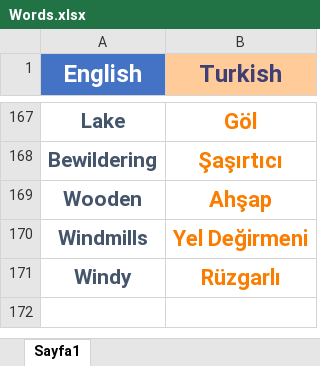
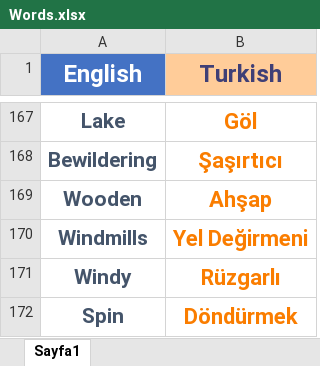
Before and after one commit to Canbrk44/EnglishWalet, an Excel workbook: Words.xlsx, sheet Sayfa1, drawn as a sheet; only a part is shown, gaps mark what is left out; values as stored, in another font and other column widths than the file's, no borders; the diff names each change by its address in the sheet, - before the commit and + after, or states it on an @@ line.

```diff
--- a/Words.xlsx (sheet Sayfa1)
+++ b/Words.xlsx (sheet Sayfa1)
+row 172: Spin | Döndürmek
```
Also changed, not shown: Cümleler.xlsx, 1 other file.
